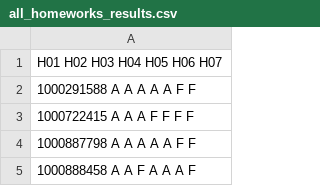
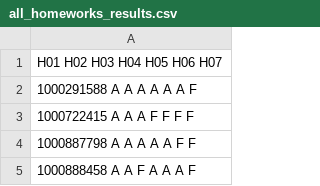
Before and after one commit to mhemmg/ComputationalNumericalMethods, a CSV file: students/submissions/all_homeworks_results.csv, drawn as a sheet; only a part is shown.

```diff
--- a/students/submissions/all_homeworks_results.csv
+++ b/students/submissions/all_homeworks_results.csv
@@ -1,3 +1,3 @@
            H01 H02 H03 H04 H05 H06 H07
-1000291588   A   A   A   A   A   F   F
+1000291588   A   A   A   A   A   A   F
 1000722415   A   A   A   F   F   F   F
```
Also changed, not shown: 3 other files.
